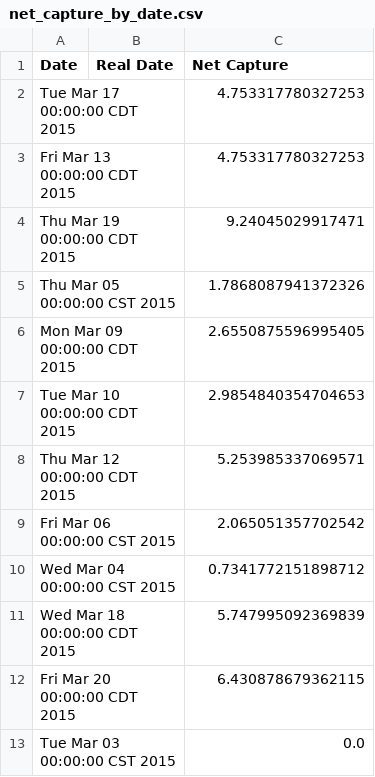
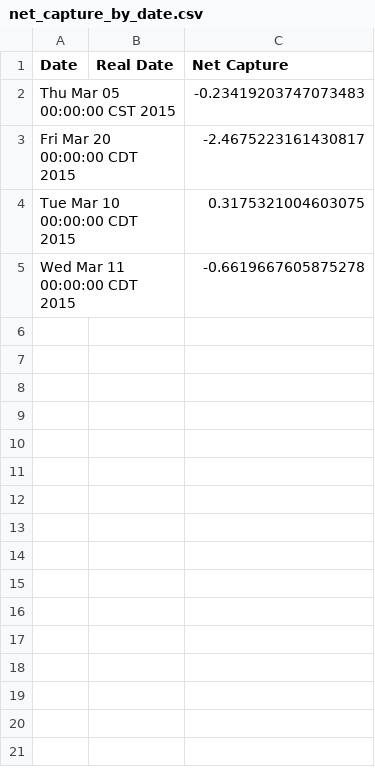
Before and after one commit to stockit/stockit, a CSV file: results/fold_2/net_capture_by_date.csv, drawn as a sheet.

```diff
--- a/results/fold_2/net_capture_by_date.csv
+++ b/results/fold_2/net_capture_by_date.csv
@@ -1,13 +1,5 @@
 Date, Real Date, Net Capture
-Tue Mar 17 00:00:00 CDT 2015, , 4.753317780327253
-Fri Mar 13 00:00:00 CDT 2015, , 4.753317780327253
-Thu Mar 19 00:00:00 CDT 2015, , 9.24045029917471
-Thu Mar 05 00:00:00 CST 2015, , 1.7868087941372326
-Mon Mar 09 00:00:00 CDT 2015, , 2.6550875596995405
-Tue Mar 10 00:00:00 CDT 2015, , 2.9854840354704653
-Thu Mar 12 00:00:00 CDT 2015, , 5.253985337069571
-Fri Mar 06 00:00:00 CST 2015, , 2.065051357702542
-Wed Mar 04 00:00:00 CST 2015, , 0.7341772151898712
-Wed Mar 18 00:00:00 CDT 2015, , 5.747995092369839
-Fri Mar 20 00:00:00 CDT 2015, , 6.430878679362115
-Tue Mar 03 00:00:00 CST 2015, , 0.0
+Thu Mar 05 00:00:00 CST 2015, , -0.23419203747073483
+Fri Mar 20 00:00:00 CDT 2015, , -2.4675223161430817
+Tue Mar 10 00:00:00 CDT 2015, , 0.3175321004603075
+Wed Mar 11 00:00:00 CDT 2015, , -0.6619667605875278
```
Also changed, not shown: results/fold_0/aggressive_capture_by_date.csv, results/fold_0/net_capture_by_date.csv, 21 other files.
